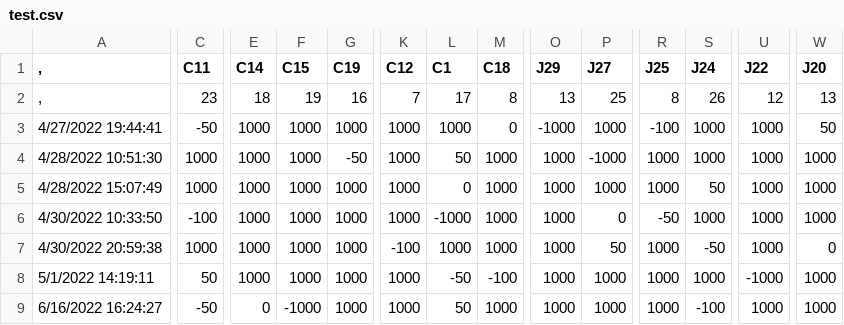
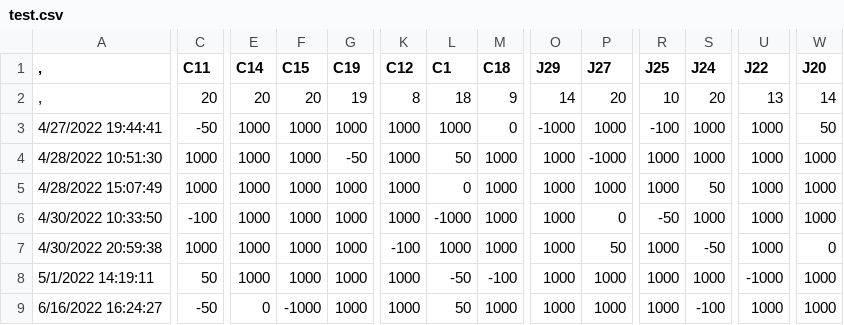
Before and after one commit to rkulyassa/MATH410, a CSV file: data/test.csv, drawn as a sheet; only a part is shown, gaps mark what is left out; the diff names each change by its address in the sheet, - before the commit and + after, or states it on an @@ line.

```diff
--- a/data/test.csv
+++ b/data/test.csv
-C2 (C11): 23
+C2 (C11): 20
-E2 (C14): 18
+E2 (C14): 20
-F2 (C15): 19
+F2 (C15): 20
-G2 (C19): 16
+G2 (C19): 19
-K2 (C12): 7
+K2 (C12): 8
-L2 (C1): 17
+L2 (C1): 18
-M2 (C18): 8
+M2 (C18): 9
-O2 (J29): 13
+O2 (J29): 14
-P2 (J27): 25
+P2 (J27): 20
-R2 (J25): 8
+R2 (J25): 10
-S2 (J24): 26
+S2 (J24): 20
-U2 (J22): 12
+U2 (J22): 13
-W2 (J20): 13
+W2 (J20): 14
```
Also changed, not shown: data/FA22-HA.csv, 2 other files.
